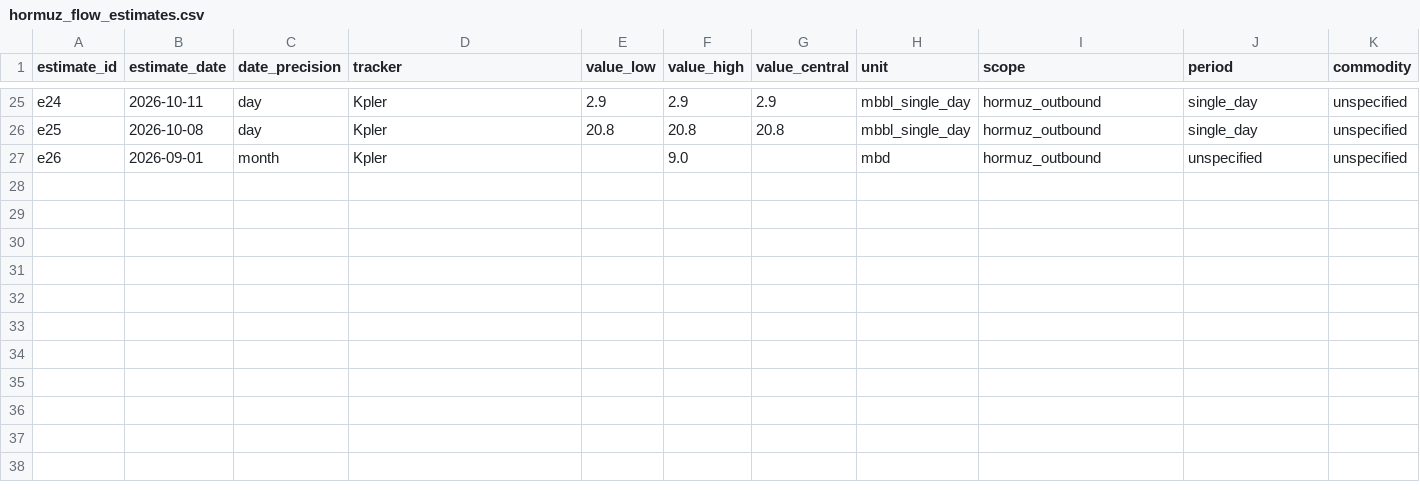
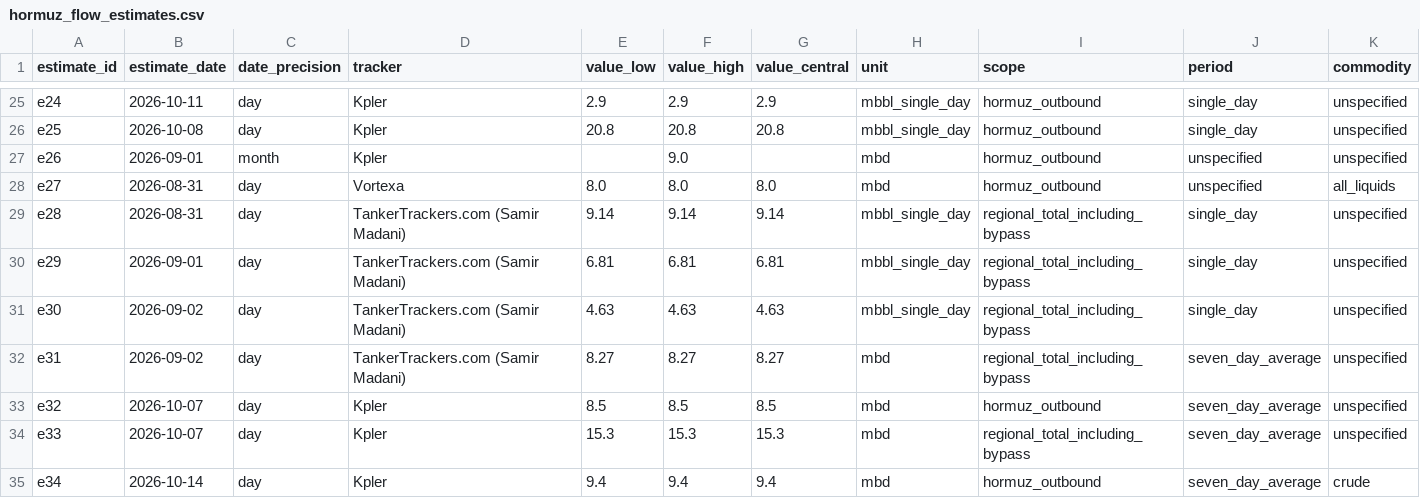
Before and after one commit to daseme/warnotwar, a CSV file: oilflows/data/curated/hormuz_flow_estimates.csv, drawn as a sheet; only a part is shown, gaps mark what is left out; rows hold the shown columns only; the diff names each change by its address in the sheet, - before the commit and + after, or states it on an @@ line.

```diff
--- a/oilflows/data/curated/hormuz_flow_estimates.csv
+++ b/oilflows/data/curated/hormuz_flow_estimates.csv
+row 28: e27 | 2026-08-31 | day | Vortexa | 8.0 | 8.0 | 8.0 | mbd | hormuz_outbound | unspecified | all_liquids
+row 29: e28 | 2026-08-31 | day | TankerTrackers.com (Samir Madani) | 9.14 | 9.14 | 9.14 | mbbl_single_day | regional_total_including_bypass | single_day | unspecified
+row 30: e29 | 2026-09-01 | day | TankerTrackers.com (Samir Madani) | 6.81 | 6.81 | 6.81 | mbbl_single_day | regional_total_including_bypass | single_day | unspecified
+row 31: e30 | 2026-09-02 | day | TankerTrackers.com (Samir Madani) | 4.63 | 4.63 | 4.63 | mbbl_single_day | regional_total_including_bypass | single_day | unspecified
+row 32: e31 | 2026-09-02 | day | TankerTrackers.com (Samir Madani) | 8.27 | 8.27 | 8.27 | mbd | regional_total_including_bypass | seven_day_average | unspecified
+row 33: e32 | 2026-10-07 | day | Kpler | 8.5 | 8.5 | 8.5 | mbd | hormuz_outbound | seven_day_average | unspecified
+row 34: e33 | 2026-10-07 | day | Kpler | 15.3 | 15.3 | 15.3 | mbd | regional_total_including_bypass | seven_day_average | unspecified
+row 35: e34 | 2026-10-14 | day | Kpler | 9.4 | 9.4 | 9.4 | mbd | hormuz_outbound | seven_day_average | crude
```
Also changed, not shown: oilflows/data/curated/hormuz_flow_claims.csv, oilflows/data/curated/us_oil_flow_claims.csv, 5 other files.
